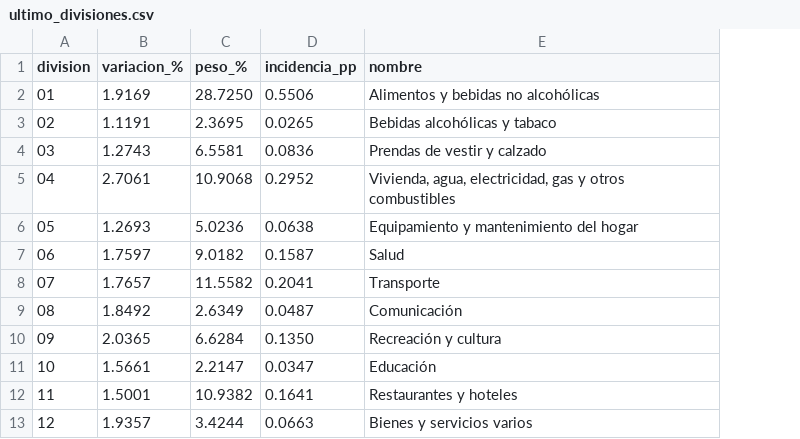
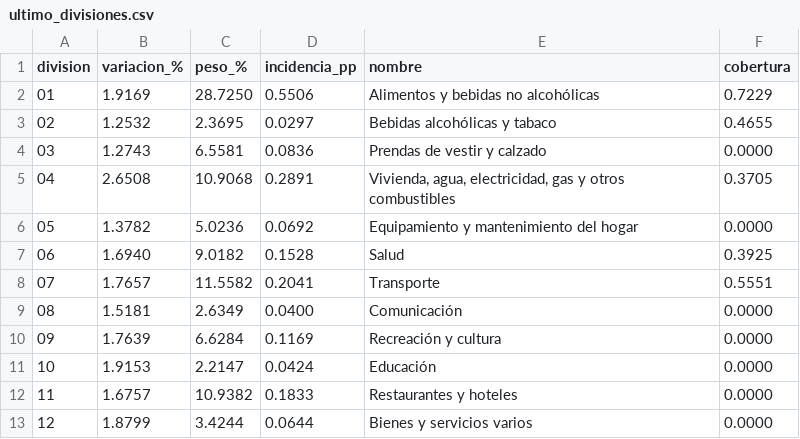
Before and after one commit to santirecco/ipc-nowcast, a CSV file: data/nowcast/ultimo_divisiones.csv, drawn as a sheet; the diff names each change by its address in the sheet, - before the commit and + after, or states it on an @@ line.

```diff
--- a/data/nowcast/ultimo_divisiones.csv
+++ b/data/nowcast/ultimo_divisiones.csv
+column F (cobertura), rows 2-13: 0.7229 | 0.4655 | 0.0000 | 0.3705 | 0.0000 | 0.3925 | 0.5551 | 0.0000 | 0.0000 | 0.0000 | 0.0000 | 0.0000
-B3 (variacion_%): 1.1191
+B3 (variacion_%): 1.2532
-D3 (incidencia_pp): 0.0265
+D3 (incidencia_pp): 0.0297
-B5 (variacion_%): 2.7061
+B5 (variacion_%): 2.6508
-D5 (incidencia_pp): 0.2952
+D5 (incidencia_pp): 0.2891
-B6 (variacion_%): 1.2693
+B6 (variacion_%): 1.3782
-D6 (incidencia_pp): 0.0638
+D6 (incidencia_pp): 0.0692
-B7 (variacion_%): 1.7597
+B7 (variacion_%): 1.6940
-D7 (incidencia_pp): 0.1587
+D7 (incidencia_pp): 0.1528
-B9 (variacion_%): 1.8492
+B9 (variacion_%): 1.5181
-D9 (incidencia_pp): 0.0487
+D9 (incidencia_pp): 0.0400
-B10 (variacion_%): 2.0365
+B10 (variacion_%): 1.7639
-D10 (incidencia_pp): 0.1350
+D10 (incidencia_pp): 0.1169
-B11 (variacion_%): 1.5661
+B11 (variacion_%): 1.9153
-D11 (incidencia_pp): 0.0347
+D11 (incidencia_pp): 0.0424
-B12 (variacion_%): 1.5001
+B12 (variacion_%): 1.6757
-D12 (incidencia_pp): 0.1641
+D12 (incidencia_pp): 0.1833
-B13 (variacion_%): 1.9357
+B13 (variacion_%): 1.8799
-D13 (incidencia_pp): 0.0663
+D13 (incidencia_pp): 0.0644
```
Also changed, not shown: data/nowcast/backtest.csv, data/nowcast/ultimo_informacion.csv, 31 other files.
